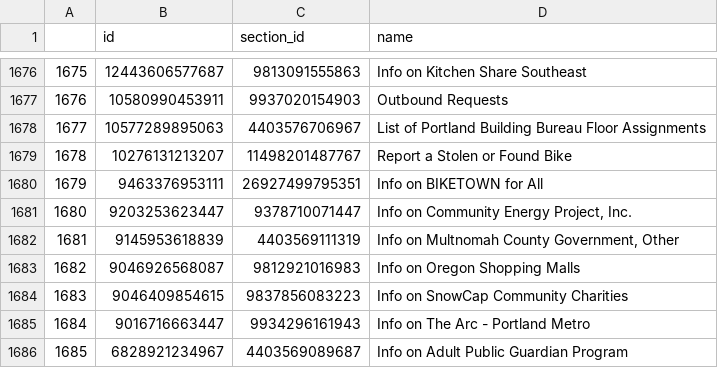
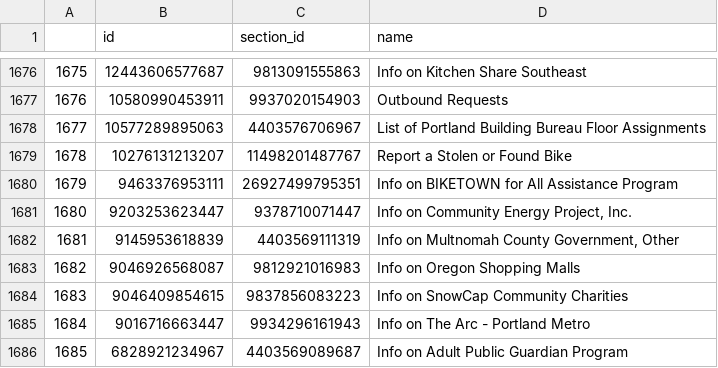
Before and after one commit to eGovPDX/zendesk-data-analysis, a CSV file: data/articles.csv, drawn as a sheet; only a part is shown, gaps mark what is left out; the diff names each change by its address in the sheet, - before the commit and + after, or states it on an @@ line.

```diff
--- a/data/articles.csv
+++ b/data/articles.csv
-D1680 (name): Info on BIKETOWN for All
+D1680 (name): Info on BIKETOWN for All Assistance Program
```
